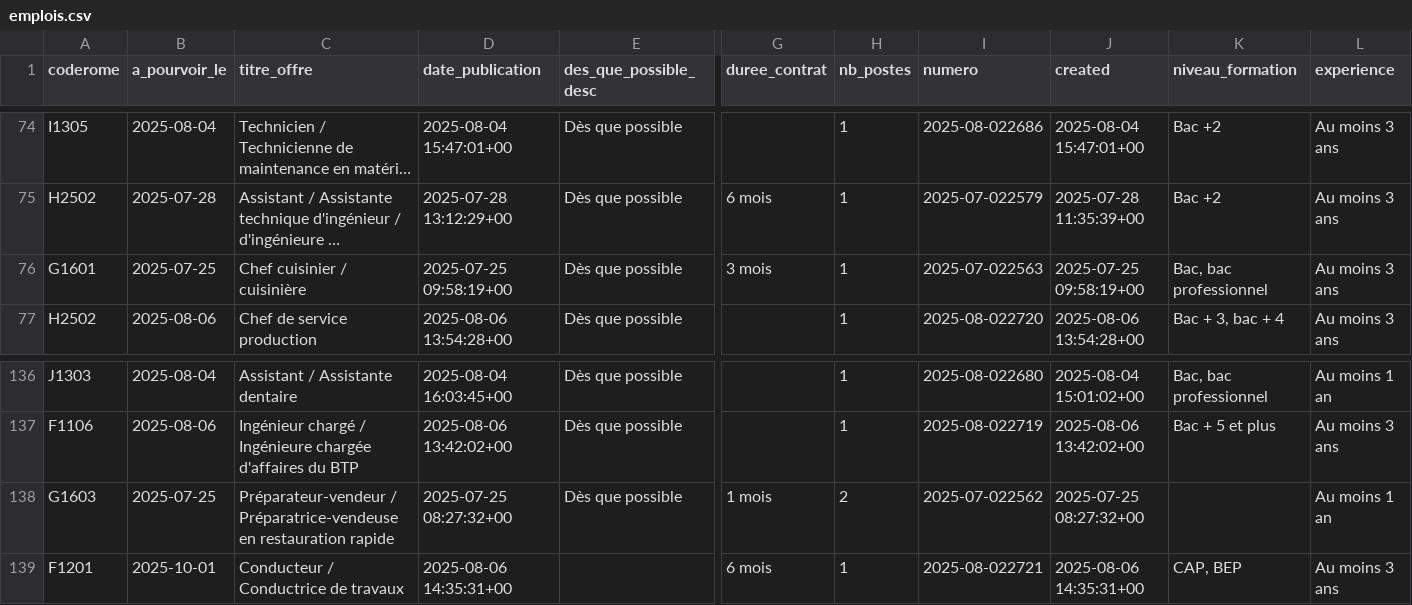
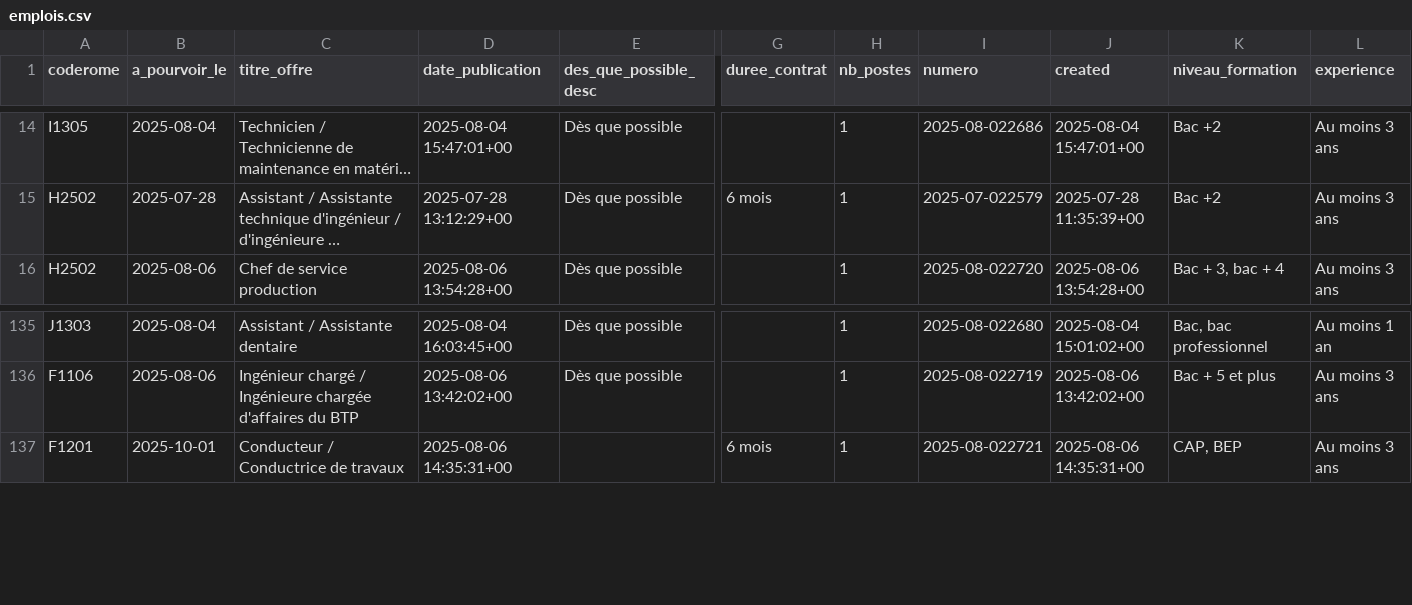
Before and after one commit to adriens/odata-offres-emploi-drhfpnc, a CSV file: data/emplois.csv, drawn as a sheet; only a part is shown, gaps mark what is left out; long unchanged cells end in …; removed rows and columns are numbered as before the commit, all else as after; rows hold the shown columns only; the diff covers the shown part only; the diff names each change by its address in the sheet, - before the commit and + after, or states it on an @@ line.

Commit message:
Ajout ou mise à jour de data/emplois.csv

```diff
--- a/data/emplois.csv
+++ b/data/emplois.csv
-row 76: G1601 | 2025-07-25 | Chef cuisinier / cuisinière | 2025-07-25 09:58:19+00 | Dès que possible | 3 mois | 1 | 2025-07-022563 | 2025-07-25 09:58:19+00 | Bac, bac professionnel | Au moins 3 ans
-row 138: G1603 | 2025-07-25 | Préparateur-vendeur / Préparatrice-vendeuse en restauration rapide | 2025-07-25 08:27:32+00 | Dès que possible | 1 mois | 2 | 2025-07-022562 | 2025-07-25 08:27:32+00 |  | Au moins 1 an
```
Also changed, not shown: 60 moved rows elsewhere in this file.
